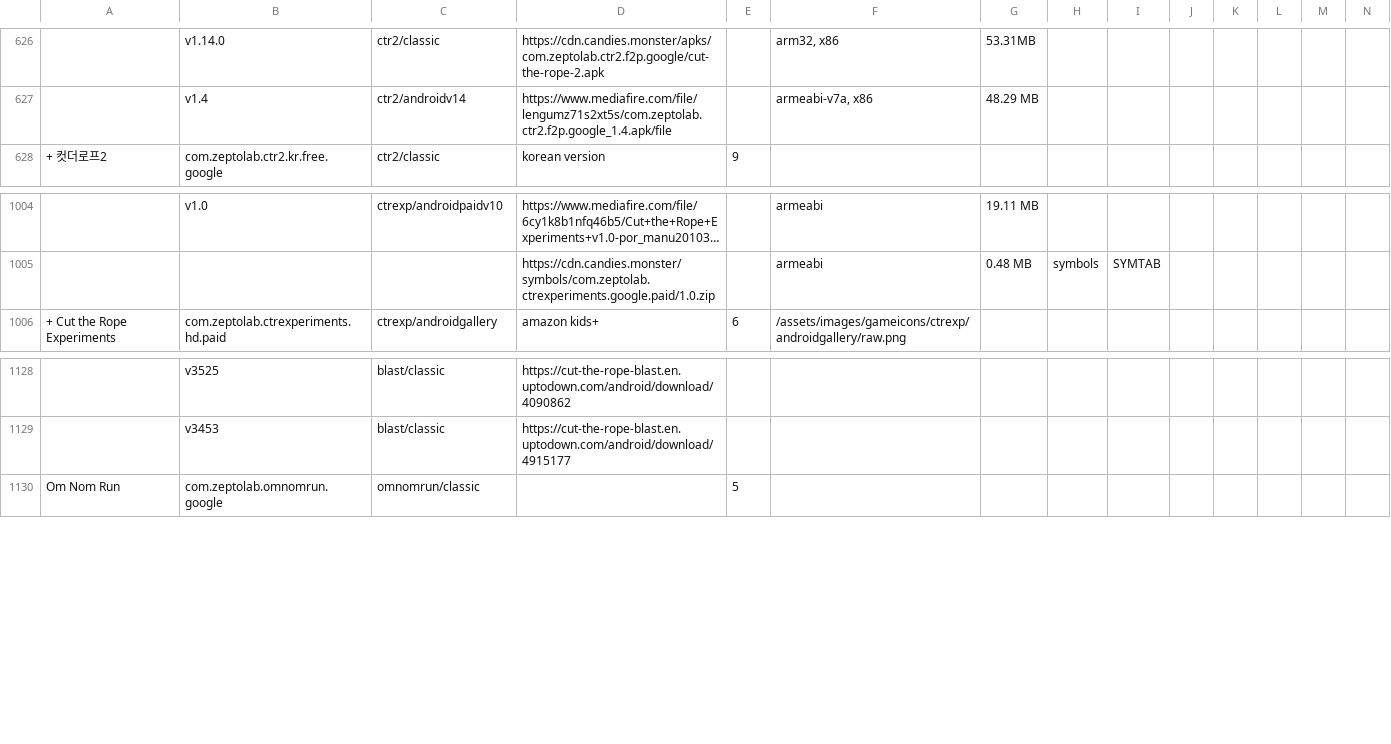
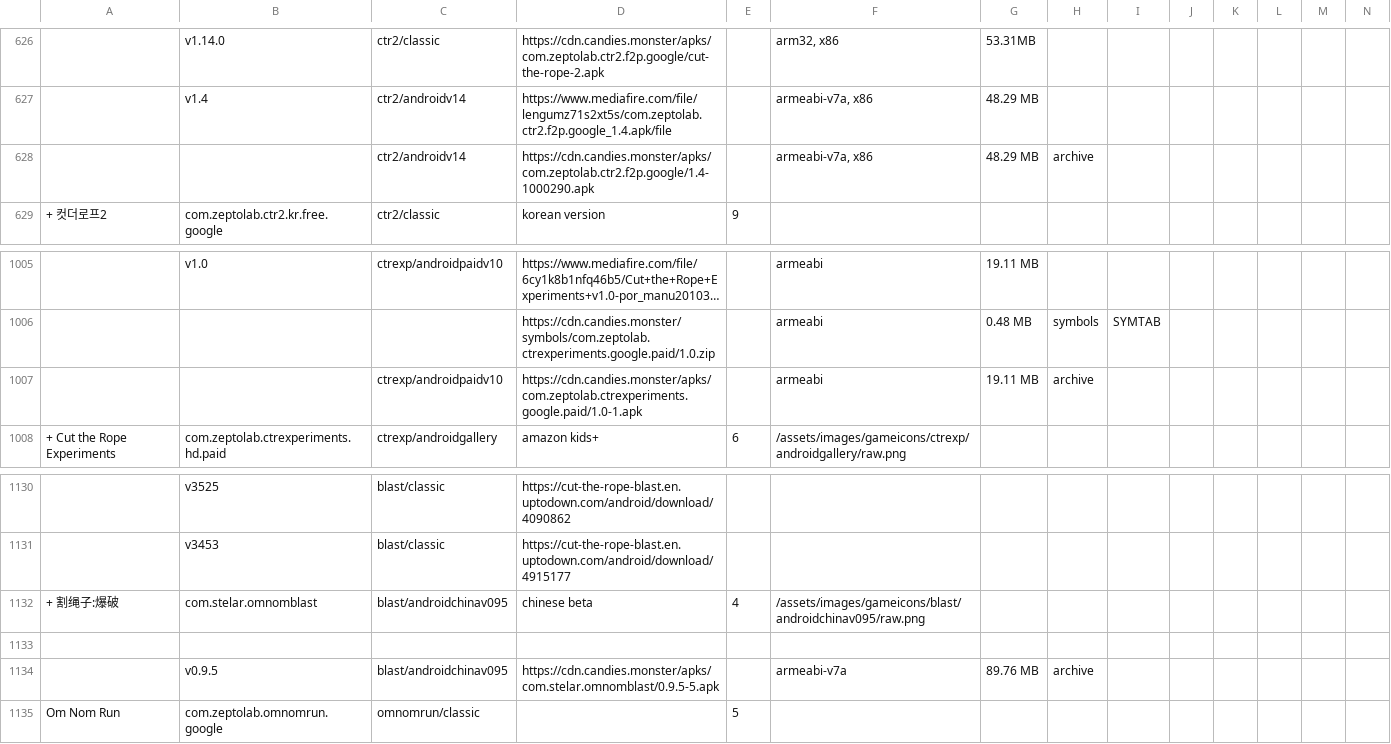
Before and after one commit to sogful/candies.monster, a CSV file: versions/android.csv, drawn as a sheet; only a part is shown, gaps mark what is left out; long unchanged cells end in …; rows hold the shown columns only; the diff names each change by its address in the sheet, - before the commit and + after, or states it on an @@ line.

Commit message:
chinese blast beta and early package mirrors

```diff
--- a/versions/android.csv
+++ b/versions/android.csv
+row 628:  |  | ctr2/androidv14 | https://cdn.candies.monster/apks/com.zeptolab.ctr2.f2p.google/1.4-1000290.apk |  | armeabi-v7a, x86 | 48.29 MB | archive
+row 1007:  |  | ctrexp/androidpaidv10 | https://cdn.candies.monster/apks/com.zeptolab.ctrexperiments.google.paid/1.0-1.apk |  | armeabi | 19.11 MB | archive
+row 1132: + 割绳子:爆破 | com.stelar.omnomblast | blast/androidchinav095 | chinese beta | 4 | /assets/images/gameicons/blast/androidchinav095/raw.png
+row 1133: (empty)
+row 1134:  | v0.9.5 | blast/androidchinav095 | https://cdn.candies.monster/apks/com.stelar.omnomblast/0.9.5-5.apk |  | armeabi-v7a | 89.76 MB | archive
```
Also changed, not shown: 4 other files.
